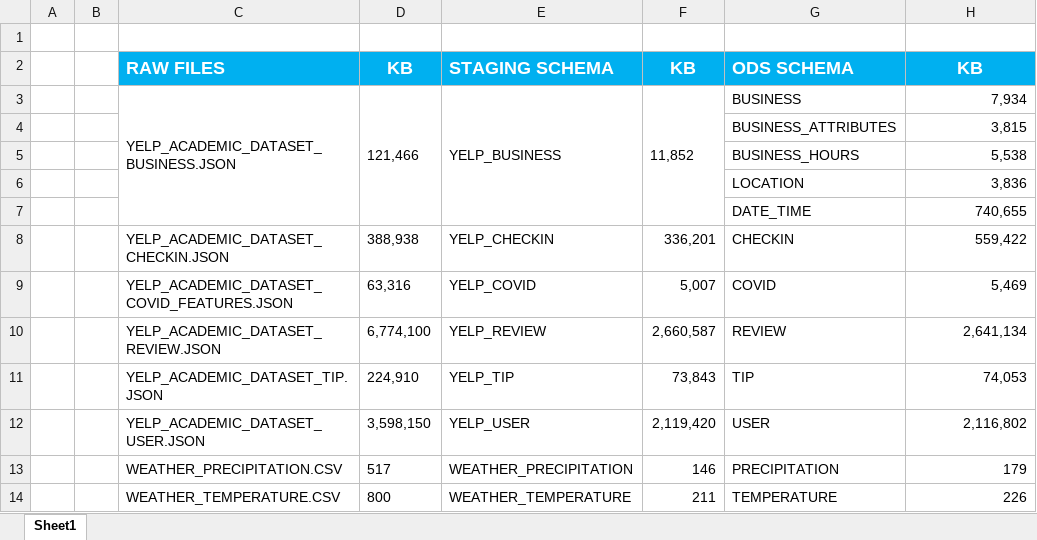
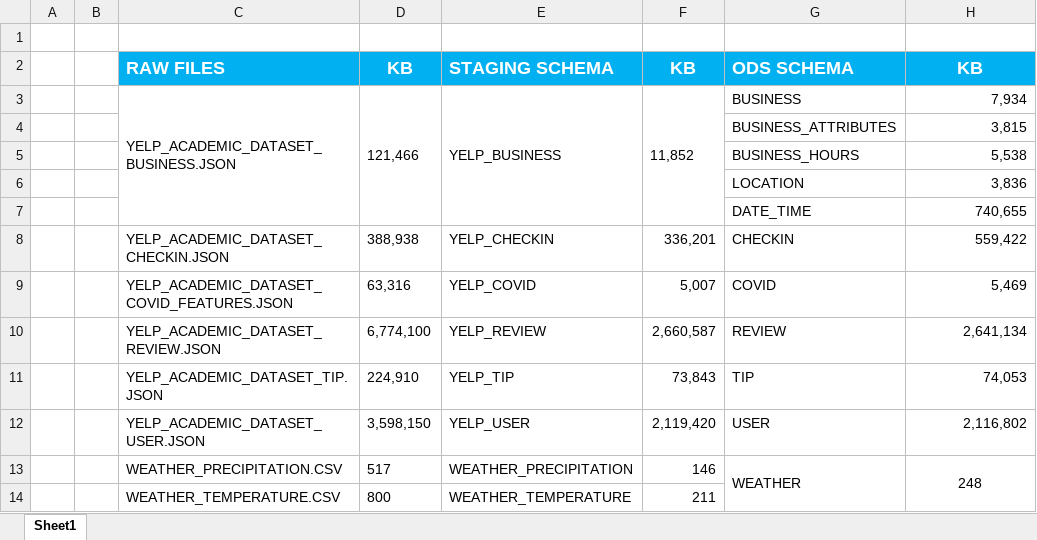
Before and after one commit to LeoArruda/UdacityWeatherReviews, an Excel workbook: Udacity_table_sizes.xlsx, sheet Sheet1, drawn as a sheet; values as stored, in another font and other column widths than the file's, no borders; the diff names each change by its address in the sheet, - before the commit and + after, or states it on an @@ line.

```diff
--- a/Udacity_table_sizes.xlsx (sheet Sheet1)
+++ b/Udacity_table_sizes.xlsx (sheet Sheet1)
-G13: PRECIPITATION
+G13: WEATHER
+G13:G14 merged
-H13: 179
+H13: 248
-H13 alignment: right
+H13 alignment: center
+H13:H14 merged
-G14: TEMPERATURE
+G14: (empty)
-H14: 226
+H14: (empty)
```
Also changed, not shown: 5 other files.
